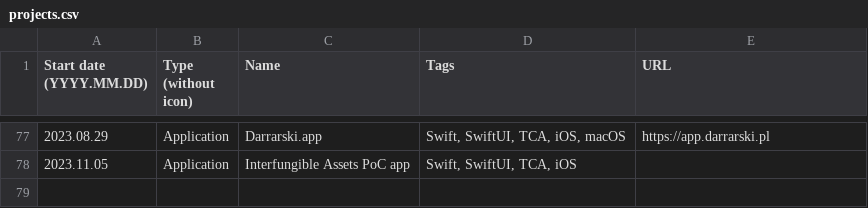
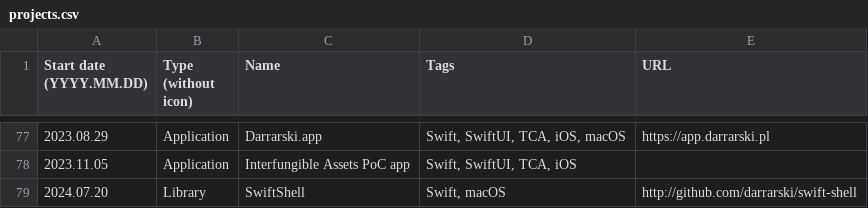
Before and after one commit to darrarski/darrarski-app, a CSV file: web/projects.csv, drawn as a sheet; only a part is shown, gaps mark what is left out.

Commit message:
Update projects
[ci skip]

```diff
--- a/web/projects.csv
+++ b/web/projects.csv
@@ -78 +78,2 @@
 2023.11.05,Application,Interfungible Assets PoC app,"Swift, SwiftUI, TCA, iOS",
+2024.07.20,Library,SwiftShell,"Swift, macOS",http://github.com/darrarski/swift-shell
```
Also changed, not shown: 1 other file.
